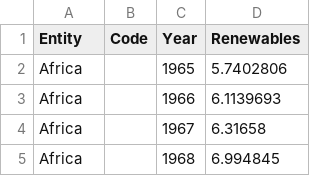
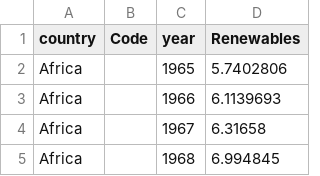
Before and after one commit to Chrissivert/Interactive-CO2-Data-Visualization-Dashboard, a CSV file: data/renewable-share-energy.csv, drawn as a sheet; only a part is shown.

Commit message:
able to select target_column in data exploration although u have to use the correct dataframe to do so

```diff
--- a/data/renewable-share-energy.csv
+++ b/data/renewable-share-energy.csv
@@ -1,2 +1,2 @@
-Entity,Code,Year,Renewables
+country,Code,year,Renewables
 Africa,,1965,5.7402806
```
Also changed, not shown: 4 other files.
